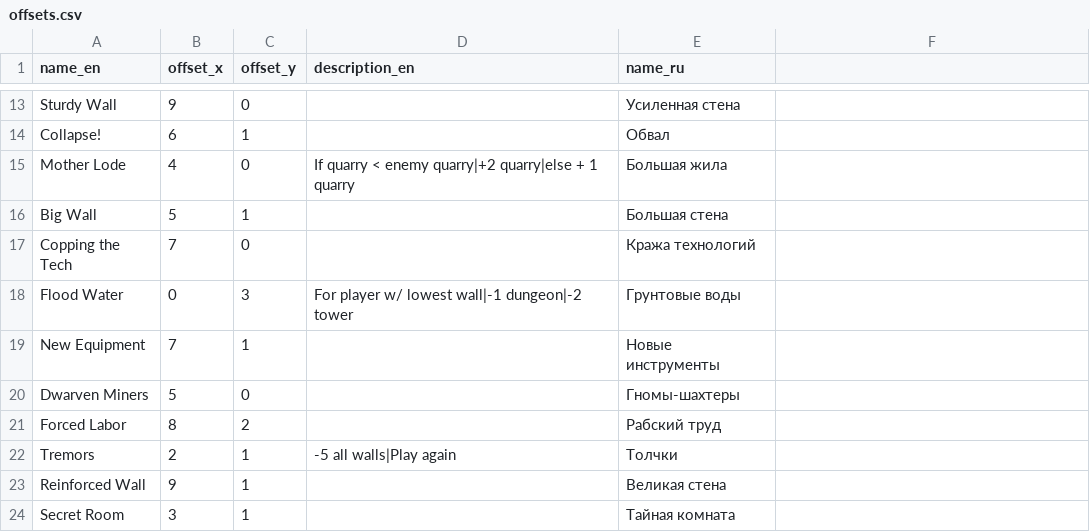
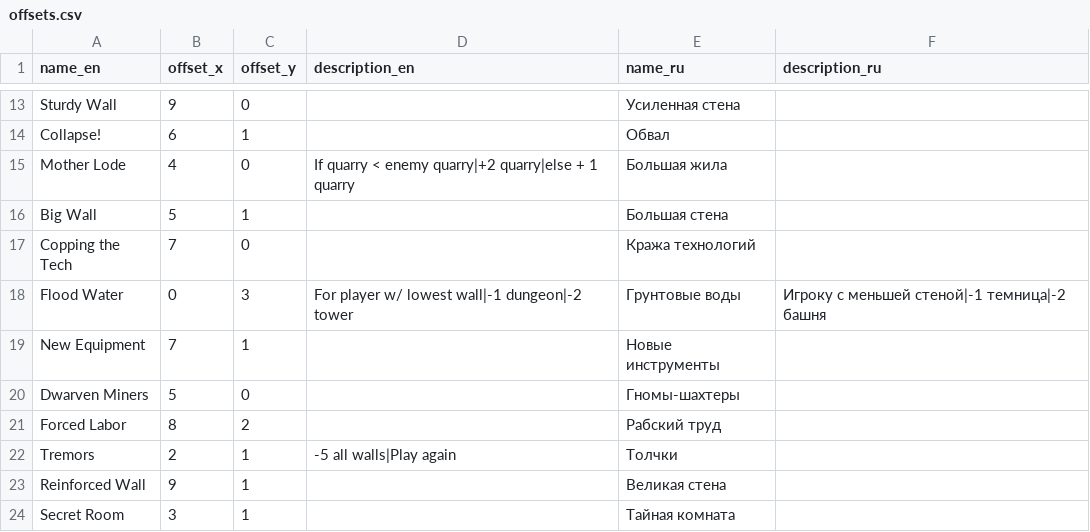
Before and after one commit to oleg-py/arcomage-challenge, a CSV file: frontend/src/main/resources/offsets.csv, drawn as a sheet; only a part is shown, gaps mark what is left out; the diff names each change by its address in the sheet, - before the commit and + after, or states it on an @@ line.

```diff
--- a/frontend/src/main/resources/offsets.csv
+++ b/frontend/src/main/resources/offsets.csv
-F1: (empty)
+F1: description_ru
-F18 (description_ru): (empty)
+F18 (description_ru): Игроку с меньшей стеной|-1 темница|-2 башня
```
Also changed, not shown: 8 other files.
